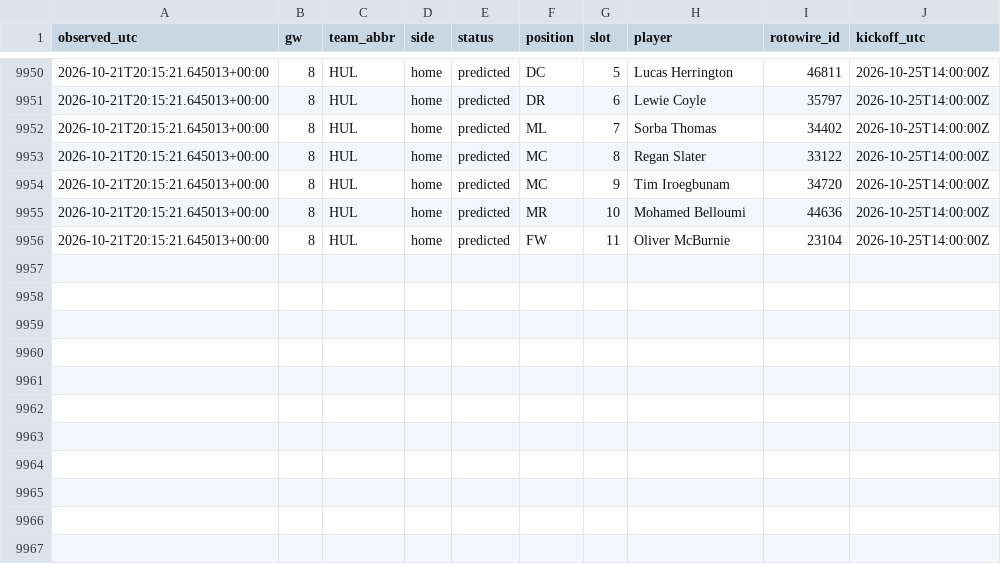
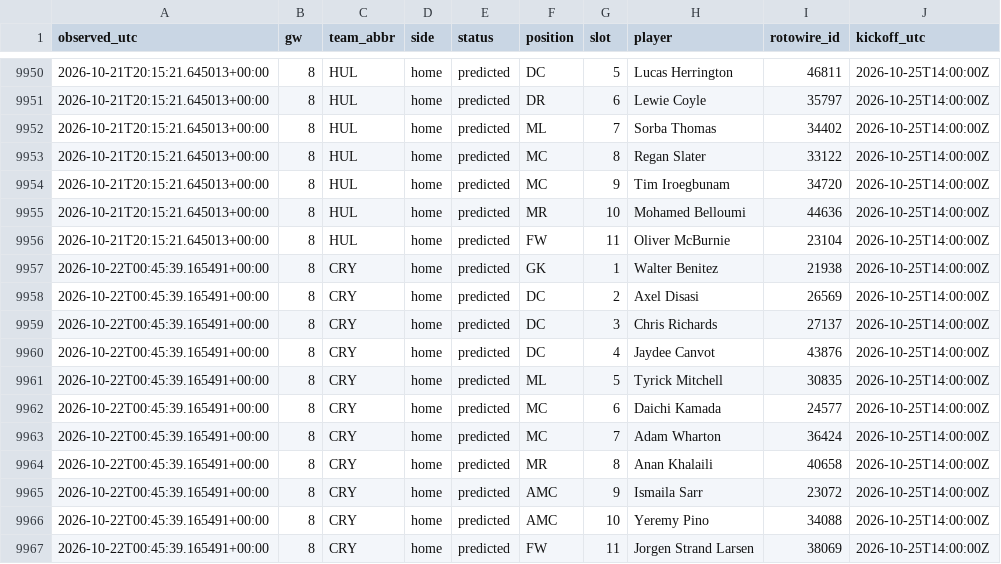
Before and after one commit to KoalaaDev/OpenFPL, a CSV file: data/collected/lineups/2026-27.csv, drawn as a sheet; only a part is shown, gaps mark what is left out.

```diff
--- a/data/collected/lineups/2026-27.csv
+++ b/data/collected/lineups/2026-27.csv
@@ -9956 +9956,12 @@ observed_utc,gw,team_abbr,side,status,position,slot,player,rotowire_id,kickoff_u
 2026-10-21T20:15:21.645013+00:00,8,HUL,home,predicted,FW,11,Oliver McBurnie,23104,2026-10-25T14:00:00Z
+2026-10-22T00:45:39.165491+00:00,8,CRY,home,predicted,GK,1,Walter Benitez,21938,2026-10-25T14:00:00Z
+2026-10-22T00:45:39.165491+00:00,8,CRY,home,predicted,DC,2,Axel Disasi,26569,2026-10-25T14:00:00Z
+2026-10-22T00:45:39.165491+00:00,8,CRY,home,predicted,DC,3,Chris Richards,27137,2026-10-25T14:00:00Z
+2026-10-22T00:45:39.165491+00:00,8,CRY,home,predicted,DC,4,Jaydee Canvot,43876,2026-10-25T14:00:00Z
+2026-10-22T00:45:39.165491+00:00,8,CRY,home,predicted,ML,5,Tyrick Mitchell,30835,2026-10-25T14:00:00Z
+2026-10-22T00:45:39.165491+00:00,8,CRY,home,predicted,MC,6,Daichi Kamada,24577,2026-10-25T14:00:00Z
+2026-10-22T00:45:39.165491+00:00,8,CRY,home,predicted,MC,7,Adam Wharton,36424,2026-10-25T14:00:00Z
+2026-10-22T00:45:39.165491+00:00,8,CRY,home,predicted,MR,8,Anan Khalaili,40658,2026-10-25T14:00:00Z
+2026-10-22T00:45:39.165491+00:00,8,CRY,home,predicted,AMC,9,Ismaila Sarr,23072,2026-10-25T14:00:00Z
+2026-10-22T00:45:39.165491+00:00,8,CRY,home,predicted,AMC,10,Yeremy Pino,34088,2026-10-25T14:00:00Z
+2026-10-22T00:45:39.165491+00:00,8,CRY,home,predicted,FW,11,Jorgen Strand Larsen,38069,2026-10-25T14:00:00Z
```
Also changed, not shown: data/collected/ownership/gw08.csv, 5 other files.
